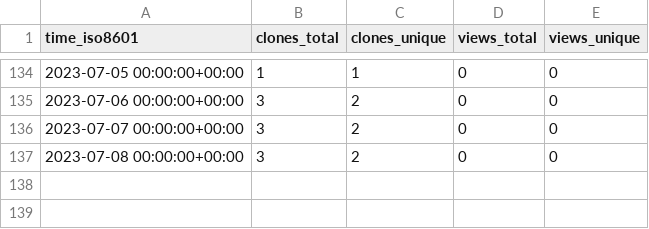
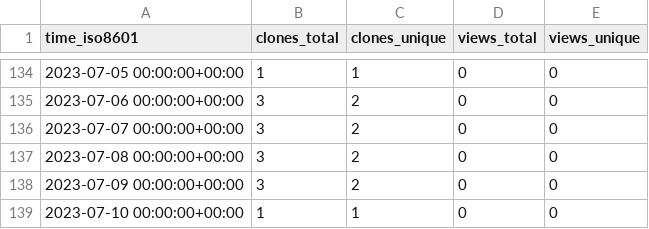
Before and after one commit to EarthSciML/Emissions.jl, a CSV file: EarthSciML/Emissions.jl/ghrs-data/views_clones_aggregate.csv, drawn as a sheet; only a part is shown, gaps mark what is left out.

```diff
--- a/EarthSciML/Emissions.jl/ghrs-data/views_clones_aggregate.csv
+++ b/EarthSciML/Emissions.jl/ghrs-data/views_clones_aggregate.csv
@@ -137 +137,3 @@ time_iso8601,clones_total,clones_unique,views_total,views_unique
 2023-07-08 00:00:00+00:00,3,2,0,0
+2023-07-09 00:00:00+00:00,3,2,0,0
+2023-07-10 00:00:00+00:00,1,1,0,0
```
Also changed, not shown: 1 other file.
